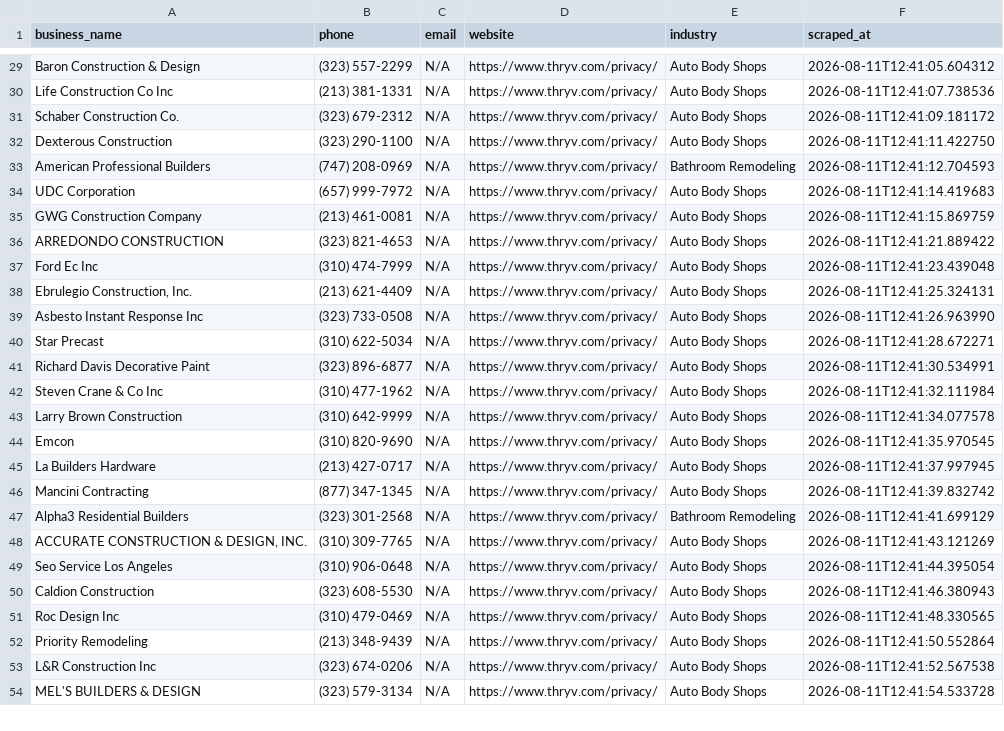
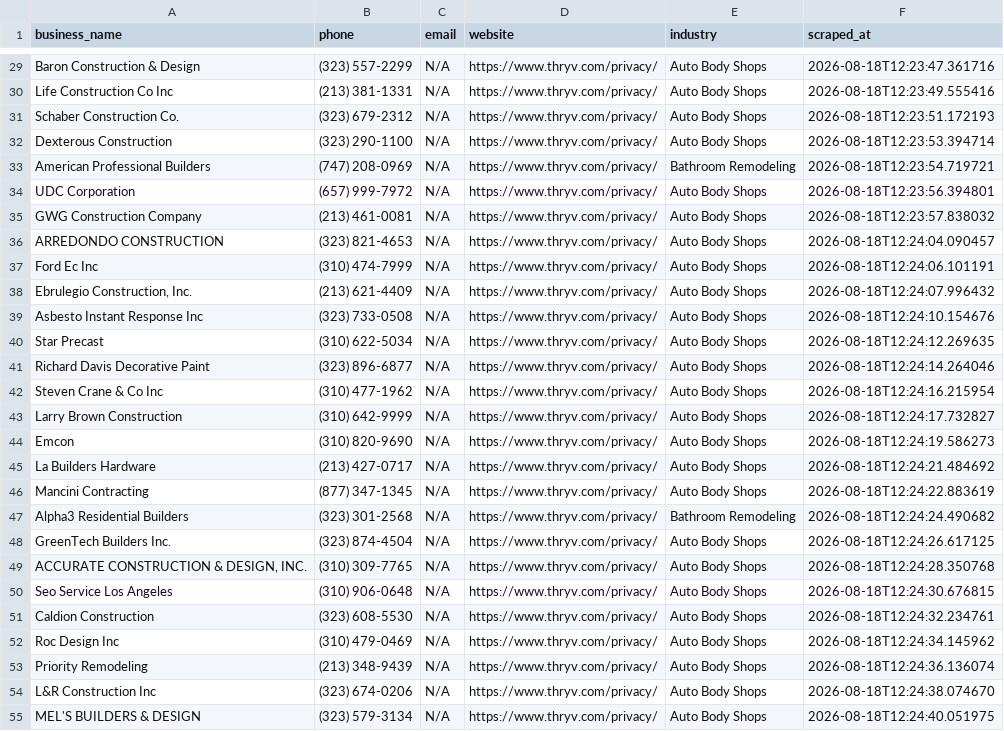
Before and after one commit to rexxgit/webscarpingportfolio, a CSV file: output/business_directory.csv, drawn as a sheet; only a part is shown, gaps mark what is left out; addresses are those after the commit; the diff covers the shown part only; the diff names each change by its address in the sheet, - before the commit and + after, or states it on an @@ line.

```diff
--- a/output/business_directory.csv
+++ b/output/business_directory.csv
-F29 (scraped_at): 2026-08-11T12:41:05.604312
+F29 (scraped_at): 2026-08-18T12:23:47.361716
-F30 (scraped_at): 2026-08-11T12:41:07.738536
+F30 (scraped_at): 2026-08-18T12:23:49.555416
-F31 (scraped_at): 2026-08-11T12:41:09.181172
+F31 (scraped_at): 2026-08-18T12:23:51.172193
-F32 (scraped_at): 2026-08-11T12:41:11.422750
+F32 (scraped_at): 2026-08-18T12:23:53.394714
-F33 (scraped_at): 2026-08-11T12:41:12.704593
+F33 (scraped_at): 2026-08-18T12:23:54.719721
-F34 (scraped_at): 2026-08-11T12:41:14.419683
+F34 (scraped_at): 2026-08-18T12:23:56.394801
-F35 (scraped_at): 2026-08-11T12:41:15.869759
+F35 (scraped_at): 2026-08-18T12:23:57.838032
-F36 (scraped_at): 2026-08-11T12:41:21.889422
+F36 (scraped_at): 2026-08-18T12:24:04.090457
-F37 (scraped_at): 2026-08-11T12:41:23.439048
+F37 (scraped_at): 2026-08-18T12:24:06.101191
-F38 (scraped_at): 2026-08-11T12:41:25.324131
+F38 (scraped_at): 2026-08-18T12:24:07.996432
-F39 (scraped_at): 2026-08-11T12:41:26.963990
+F39 (scraped_at): 2026-08-18T12:24:10.154676
-F40 (scraped_at): 2026-08-11T12:41:28.672271
+F40 (scraped_at): 2026-08-18T12:24:12.269635
-F41 (scraped_at): 2026-08-11T12:41:30.534991
+F41 (scraped_at): 2026-08-18T12:24:14.264046
-F42 (scraped_at): 2026-08-11T12:41:32.111984
+F42 (scraped_at): 2026-08-18T12:24:16.215954
-F43 (scraped_at): 2026-08-11T12:41:34.077578
+F43 (scraped_at): 2026-08-18T12:24:17.732827
-F44 (scraped_at): 2026-08-11T12:41:35.970545
+F44 (scraped_at): 2026-08-18T12:24:19.586273
-F45 (scraped_at): 2026-08-11T12:41:37.997945
+F45 (scraped_at): 2026-08-18T12:24:21.484692
-F46 (scraped_at): 2026-08-11T12:41:39.832742
+F46 (scraped_at): 2026-08-18T12:24:22.883619
-F47 (scraped_at): 2026-08-11T12:41:41.699129
+F47 (scraped_at): 2026-08-18T12:24:24.490682
+row 48: GreenTech Builders Inc. | (323) 874-4504 | N/A | https://www.thryv.com/privacy/ | Auto Body Shops | 2026-08-18T12:24:26.617125
-F49 (scraped_at): 2026-08-11T12:41:43.121269
+F49 (scraped_at): 2026-08-18T12:24:28.350768
-F50 (scraped_at): 2026-08-11T12:41:44.395054
+F50 (scraped_at): 2026-08-18T12:24:30.676815
-F51 (scraped_at): 2026-08-11T12:41:46.380943
+F51 (scraped_at): 2026-08-18T12:24:32.234761
-F52 (scraped_at): 2026-08-11T12:41:48.330565
+F52 (scraped_at): 2026-08-18T12:24:34.145962
-F53 (scraped_at): 2026-08-11T12:41:50.552864
+F53 (scraped_at): 2026-08-18T12:24:36.136074
-F54 (scraped_at): 2026-08-11T12:41:52.567538
+F54 (scraped_at): 2026-08-18T12:24:38.074670
-F55 (scraped_at): 2026-08-11T12:41:54.533728
+F55 (scraped_at): 2026-08-18T12:24:40.051975
```
Also changed, not shown: 1 removed row and 37 edited cells elsewhere in this file, 1 other file.
